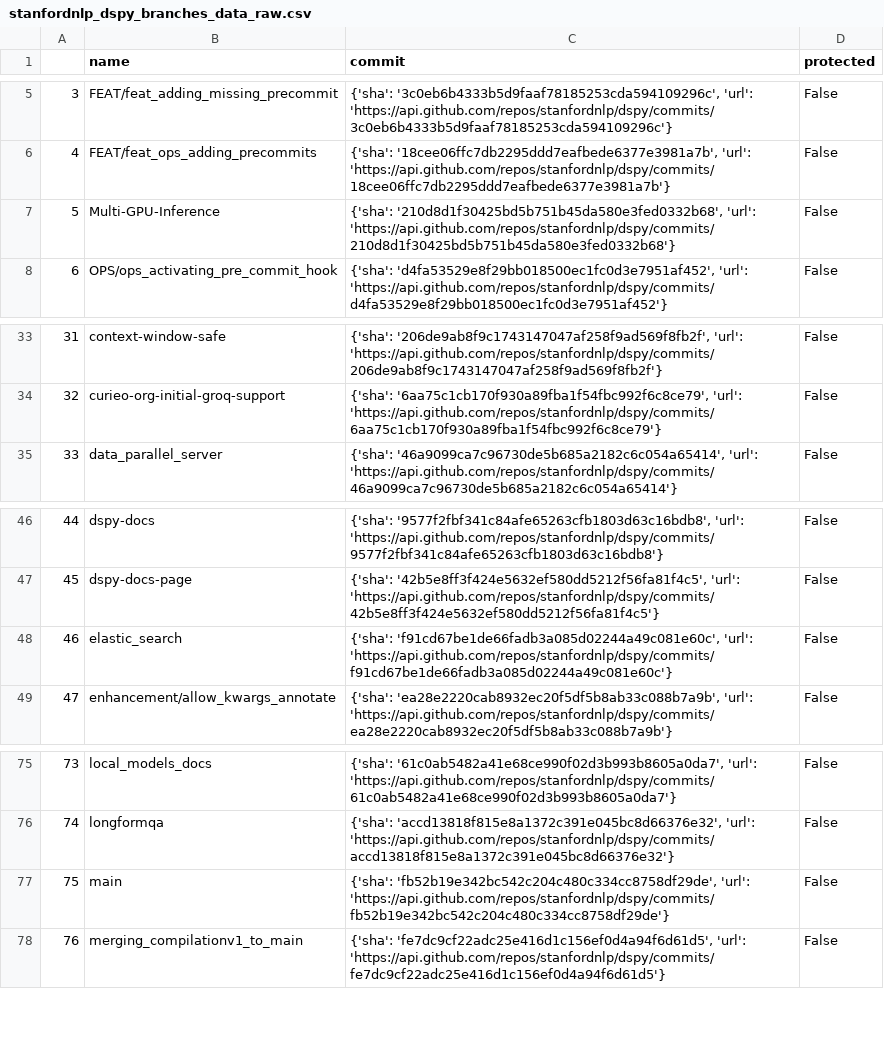
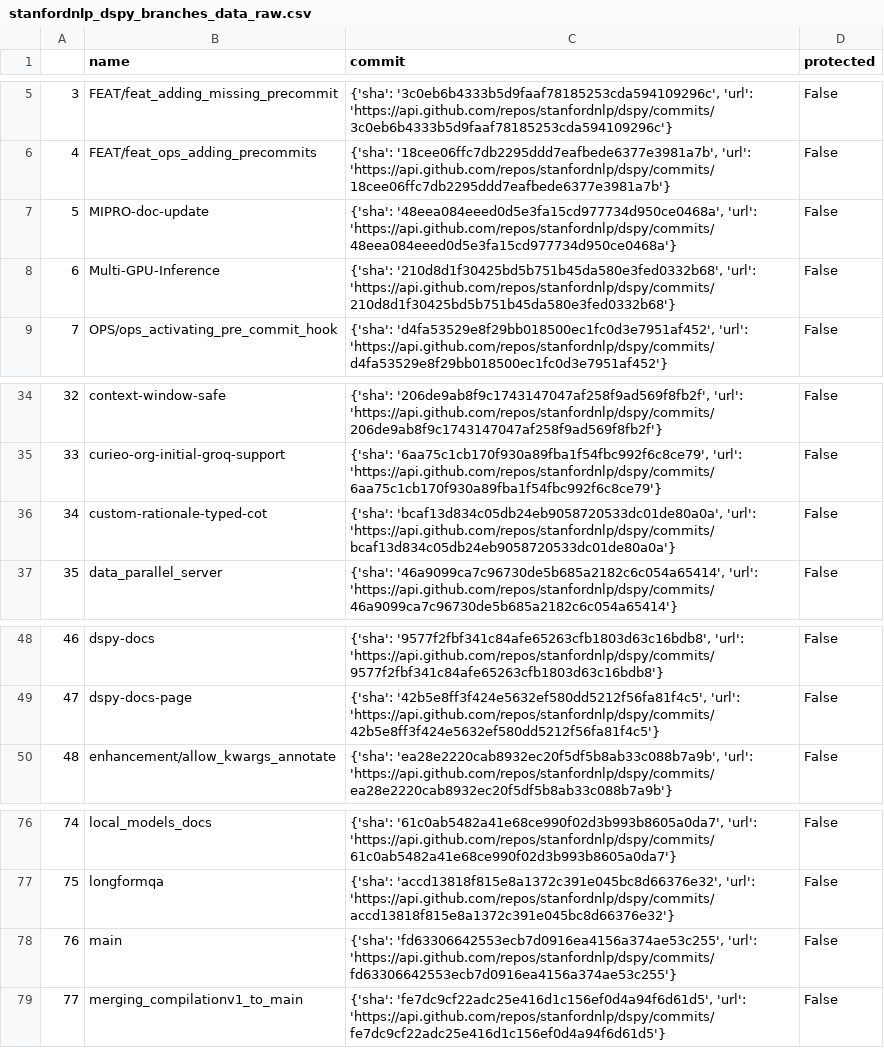
Before and after one commit to NightD116/Characterizing-iteration-in-software-developement, a CSV file: stanfordnlp_dspy_branches_data_raw.csv, drawn as a sheet; only a part is shown, gaps mark what is left out; removed rows and columns are numbered as before the commit, all else as after; the diff names each change by its address in the sheet, - before the commit and + after, or states it on an @@ line.

```diff
--- a/stanfordnlp_dspy_branches_data_raw.csv
+++ b/stanfordnlp_dspy_branches_data_raw.csv
+row 7: 5 | MIPRO-doc-update | {'sha': '48eea084eeed0d5e3fa15cd977734d950ce0468a', 'url': 'https://api.github.com/repos/stanfordnlp/dspy/commits/48eea084eeed0d5e3fa15cd977734d950ce0468a'} | False
@@ column A renumbered from row 8 down @@
+row 36: 34 | custom-rationale-typed-cot | {'sha': 'bcaf13d834c05db24eb9058720533dc01de80a0a', 'url': 'https://api.github.com/repos/stanfordnlp/dspy/commits/bcaf13d834c05db24eb9058720533dc01de80a0a'} | False
-row 48: 46 | elastic_search | {'sha': 'f91cd67be1de66fadb3a085d02244a49c081e60c', 'url': 'https://api.github.com/repos/stanfordnlp/dspy/commits/f91cd67be1de66fadb3a085d02244a49c081e60c'} | False
-C78 (commit): {'sha': 'fb52b19e342bc542c204c480c334cc8758df29de', 'url': 'https://api.github.com/repos/stanfordnlp/dspy/commits/fb52b19e342bc542c204c480c334cc8758df29de'}
+C78 (commit): {'sha': 'fd63306642553ecb7d0916ea4156a374ae53c255', 'url': 'https://api.github.com/repos/stanfordnlp/dspy/commits/fd63306642553ecb7d0916ea4156a374ae53c255'}
```
Also changed, not shown: 13 other files.
